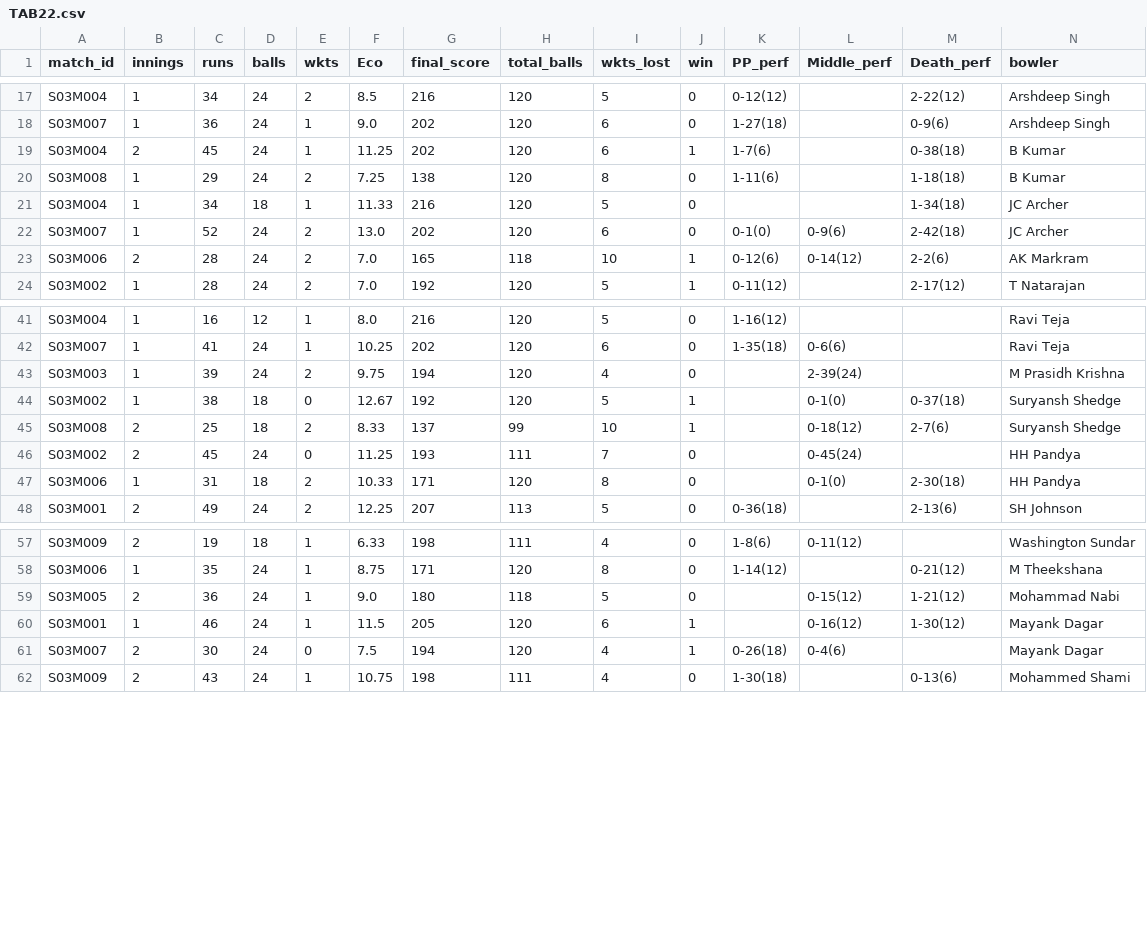
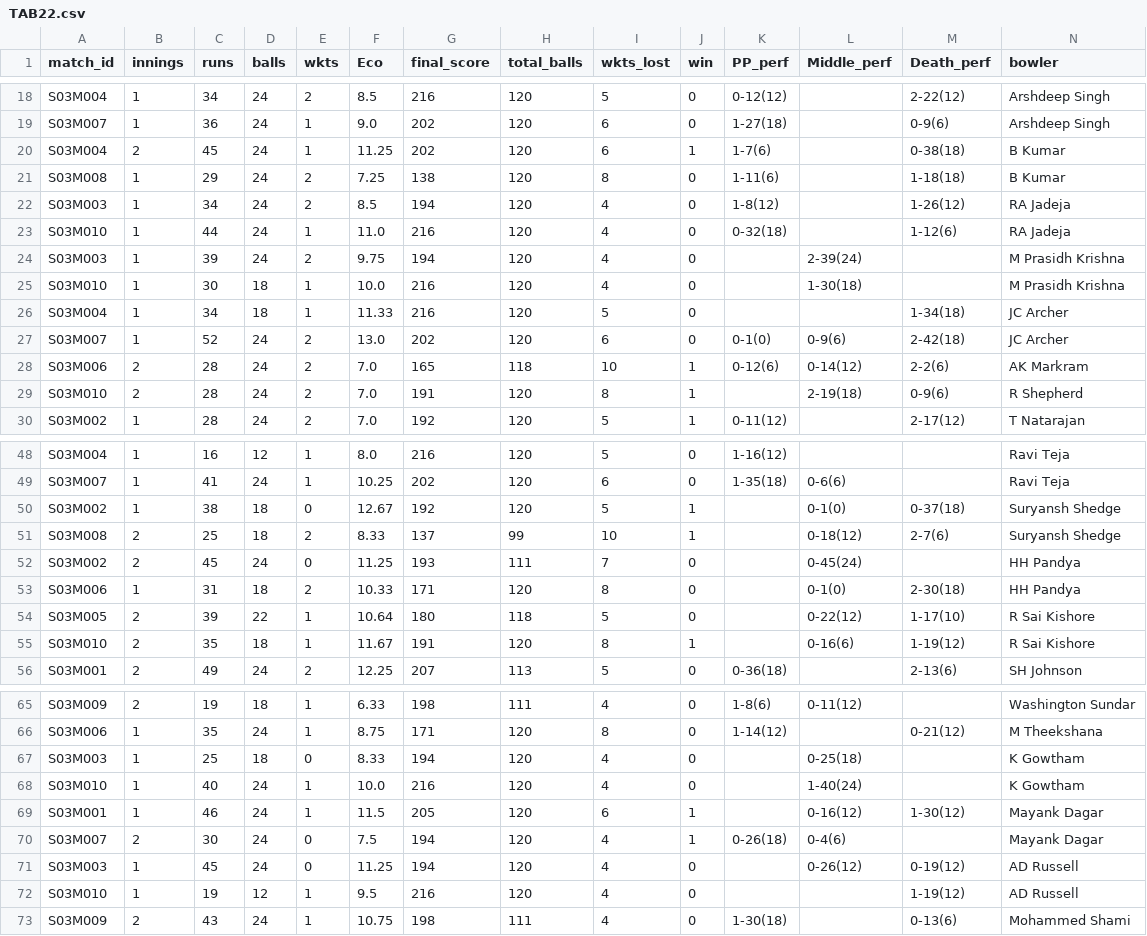
Before and after one commit to RoumyaDas/SPL, a CSV file: SPL/data/S03/TAB22.csv, drawn as a sheet; only a part is shown, gaps mark what is left out; rows hold the shown columns only; the diff covers the shown part only; the diff names each change by its address in the sheet, - before the commit and + after, or states it on an @@ line.

Commit message:
match 10

```diff
--- a/SPL/data/S03/TAB22.csv
+++ b/SPL/data/S03/TAB22.csv
@@ row 35 moved to row 22: S03M003 @@
+row 23: S03M010 | 1 | 44 | 24 | 1 | 11.0 | 216 | 120 | 4 | 0 | 0-32(18) |  | 1-12(6) | RA Jadeja
@@ row 43 moved to row 24: S03M003 @@
+row 25: S03M010 | 1 | 30 | 18 | 1 | 10.0 | 216 | 120 | 4 | 0 |  | 1-30(18) |  | M Prasidh Krishna
+row 29: S03M010 | 2 | 28 | 24 | 2 | 7.0 | 191 | 120 | 8 | 1 |  | 2-19(18) | 0-9(6) | R Shepherd
+row 54: S03M005 | 2 | 39 | 22 | 1 | 10.64 | 180 | 118 | 5 | 0 |  | 0-22(12) | 1-17(10) | R Sai Kishore
+row 55: S03M010 | 2 | 35 | 18 | 1 | 11.67 | 191 | 120 | 8 | 1 |  | 0-16(6) | 1-19(12) | R Sai Kishore
@@ row 59 moved to row 40: S03M005 @@
+row 67: S03M003 | 1 | 25 | 18 | 0 | 8.33 | 194 | 120 | 4 | 0 |  | 0-25(18) |  | K Gowtham
+row 68: S03M010 | 1 | 40 | 24 | 1 | 10.0 | 216 | 120 | 4 | 0 |  | 1-40(24) |  | K Gowtham
+row 71: S03M003 | 1 | 45 | 24 | 0 | 11.25 | 194 | 120 | 4 | 0 |  | 0-26(12) | 0-19(12) | AD Russell
+row 72: S03M010 | 1 | 19 | 12 | 1 | 9.5 | 216 | 120 | 4 | 0 |  |  | 1-19(12) | AD Russell
```
Also changed, not shown: 4 added rows, 1 moved row and 6 edited cells elsewhere in this file, SPL/data/S03/TAB01.csv, SPL/data/S03/TAB02.csv, 48 other files.
